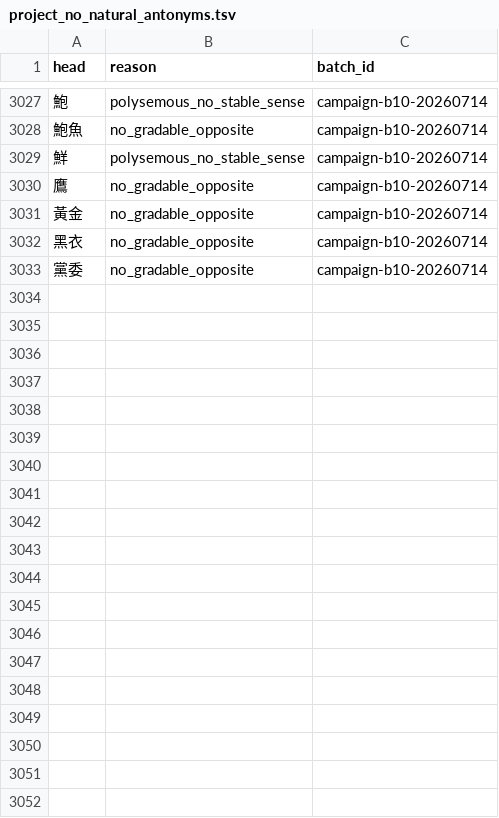
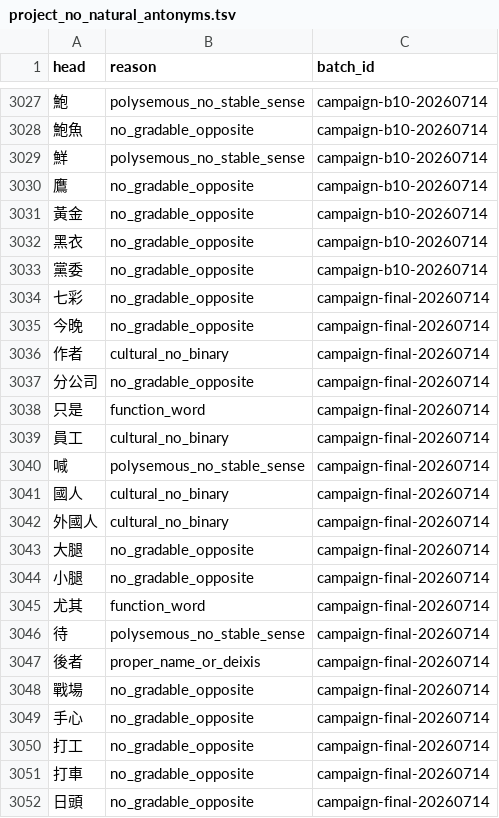
Before and after one commit to bill-iu/Canto-0243, a TSV file: data/syn_ant/project_no_natural_antonyms.tsv, drawn as a sheet; only a part is shown, gaps mark what is left out; the diff covers the shown part only.

```diff
--- a/data/syn_ant/project_no_natural_antonyms.tsv
+++ b/data/syn_ant/project_no_natural_antonyms.tsv
@@ -3033 +3033,20 @@ head	reason	batch_id
 黨委	no_gradable_opposite	campaign-b10-20260714
+七彩	no_gradable_opposite	campaign-final-20260714
+今晚	no_gradable_opposite	campaign-final-20260714
+作者	cultural_no_binary	campaign-final-20260714
+分公司	no_gradable_opposite	campaign-final-20260714
+只是	function_word	campaign-final-20260714
+員工	cultural_no_binary	campaign-final-20260714
+喊	polysemous_no_stable_sense	campaign-final-20260714
+國人	cultural_no_binary	campaign-final-20260714
+外國人	cultural_no_binary	campaign-final-20260714
+大腿	no_gradable_opposite	campaign-final-20260714
+小腿	no_gradable_opposite	campaign-final-20260714
+尤其	function_word	campaign-final-20260714
+待	polysemous_no_stable_sense	campaign-final-20260714
+後者	proper_name_or_deixis	campaign-final-20260714
+戰場	no_gradable_opposite	campaign-final-20260714
+手心	no_gradable_opposite	campaign-final-20260714
+打工	no_gradable_opposite	campaign-final-20260714
+打車	no_gradable_opposite	campaign-final-20260714
+日頭	no_gradable_opposite	campaign-final-20260714
```
Also changed, not shown: 9 added rows elsewhere in this file, data/syn_ant/project_antonyms.tsv, 5 other files.
